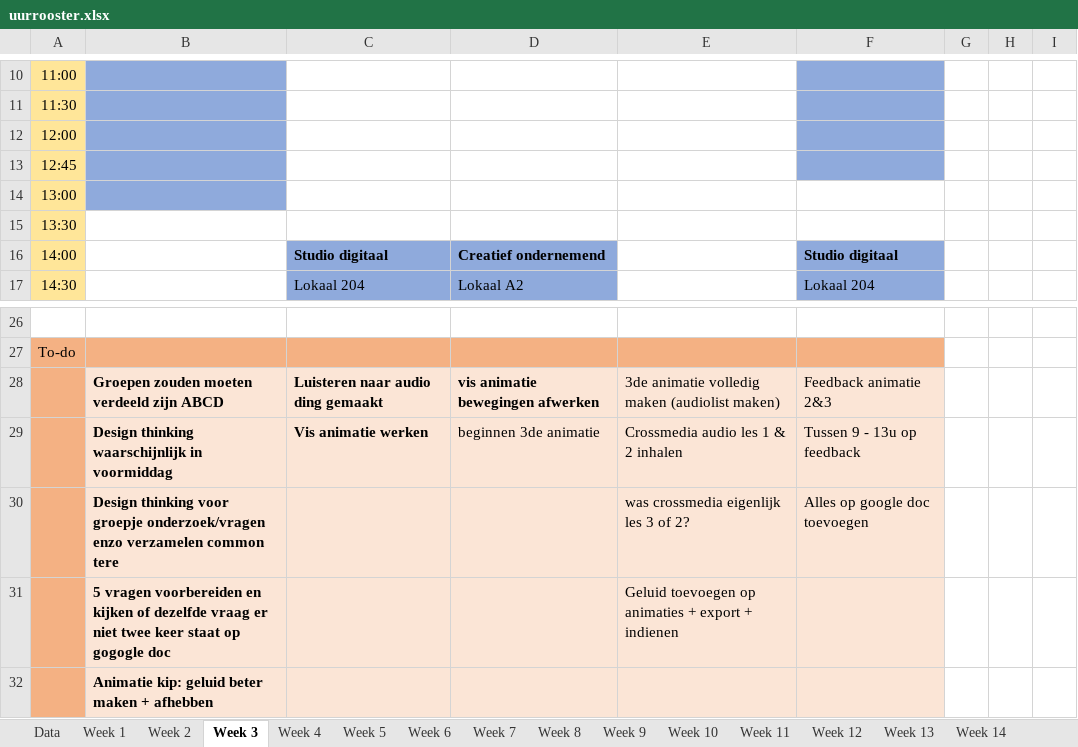
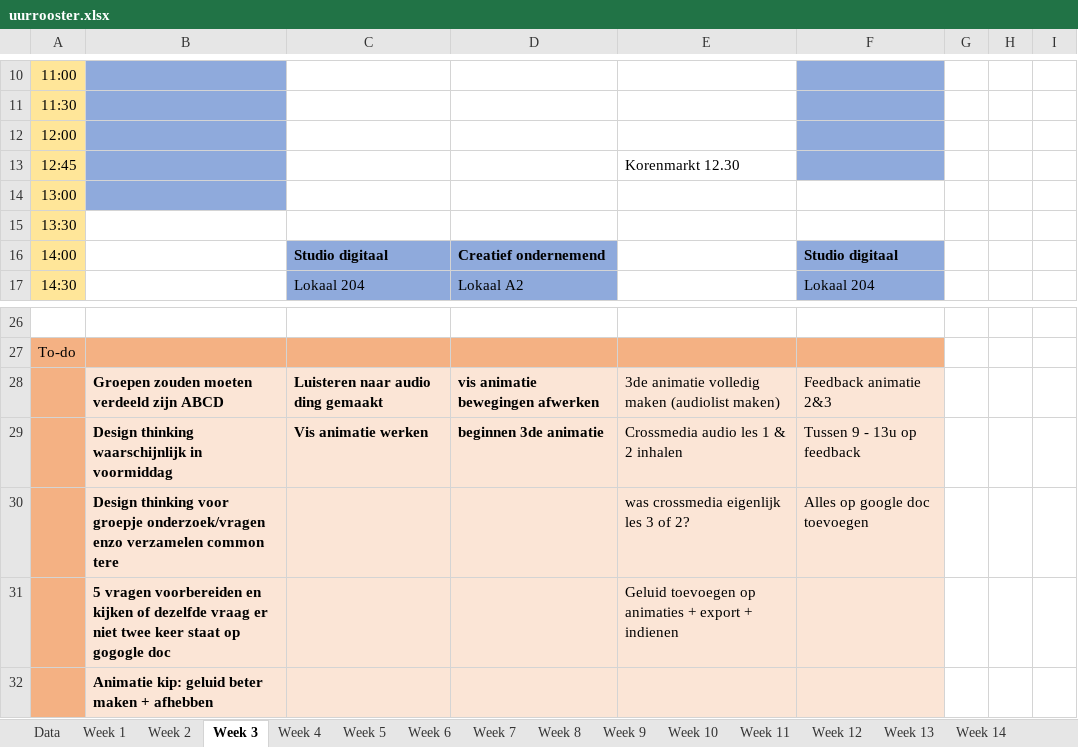
Before and after one commit to ninjahisser/LUCA-2, an Excel workbook: uurrooster.xlsx, sheet Week 3, drawn as a sheet; only a part is shown, gaps mark what is left out; values as stored, in another font and other column widths than the file's, no borders; conditional formats not drawn; the diff names each change by its address in the sheet, - before the commit and + after, or states it on an @@ line.

Commit message:
update

```diff
--- a/uurrooster.xlsx (sheet Week 3)
+++ b/uurrooster.xlsx (sheet Week 3)
-E13: (empty)
+E13: Korenmarkt 12.30
-D29 bold: off
+D29 bold: on
```
